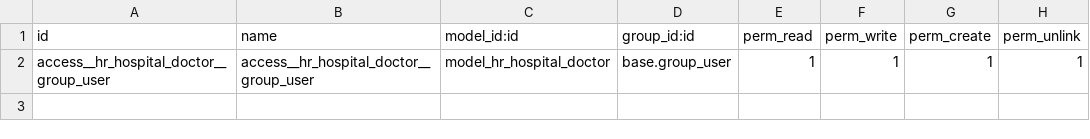
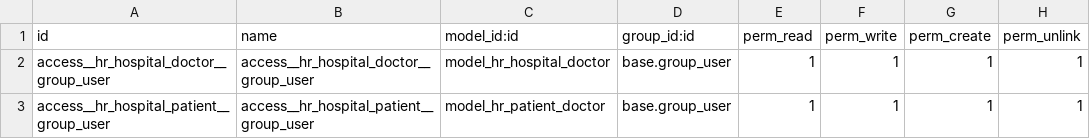
Before and after one commit to Gafka032/project1, a CSV file: hr_hospital/security/ir.model.access.csv, drawn as a sheet; the diff names each change by its address in the sheet, - before the commit and + after, or states it on an @@ line.

Commit message:
[IMP] hr_hospital: add access to patient model for users

```diff
--- a/hr_hospital/security/ir.model.access.csv
+++ b/hr_hospital/security/ir.model.access.csv
+row 3: access__hr_hospital_patient__group_user | access__hr_hospital_patient__group_user | model_hr_patient_doctor | base.group_user | 1 | 1 | 1 | 1
```
